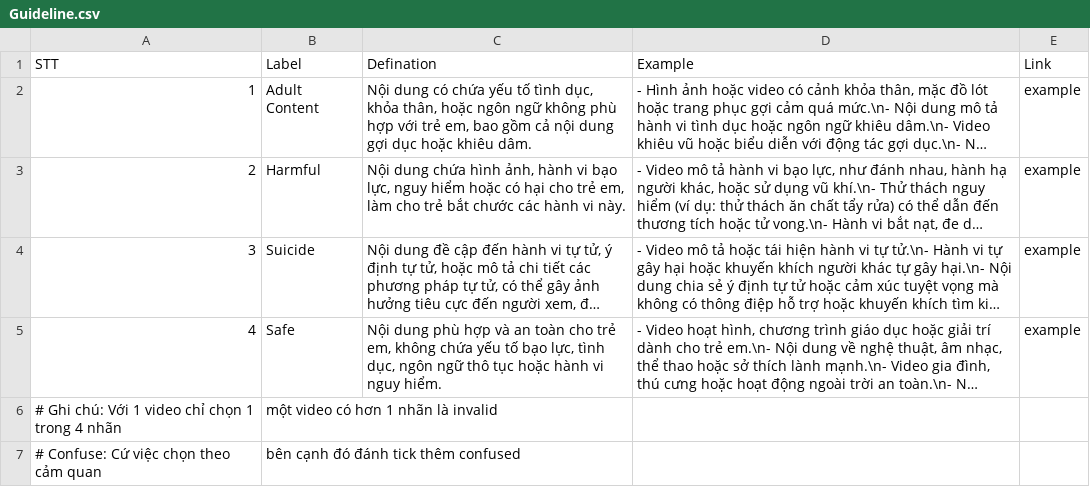
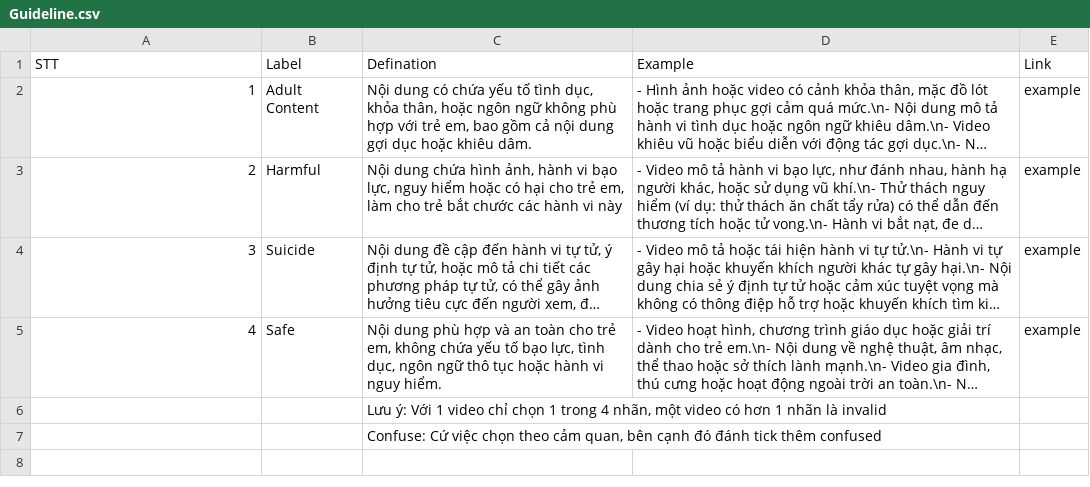
Before and after one commit to Kussssssss/tiktok-labeling-tool, a CSV file: Guideline.csv, drawn as a sheet; long unchanged cells end in …; removed rows and columns are numbered as before the commit, all else as after; the diff names each change by its address in the sheet, - before the commit and + after, or states it on an @@ line.

Commit message:
Update Guideline.csv

```diff
--- a/Guideline.csv
+++ b/Guideline.csv
-C3 (Defination): …hành vi này.
+C3 (Defination): …hành vi này
-row 6: # Ghi chú: Với 1 video chỉ chọn 1 trong 4 nhãn | một video có hơn 1 nhãn là invalid
-row 7: # Confuse: Cứ việc chọn theo cảm quan | bên cạnh đó đánh tick thêm confused
+row 6:  |  | Lưu ý: Với 1 video chỉ chọn 1 trong 4 nhãn, một video có hơn 1 nhãn là invalid
+row 7:  |  | Confuse: Cứ việc chọn theo cảm quan, bên cạnh đó đánh tick thêm confused
```
